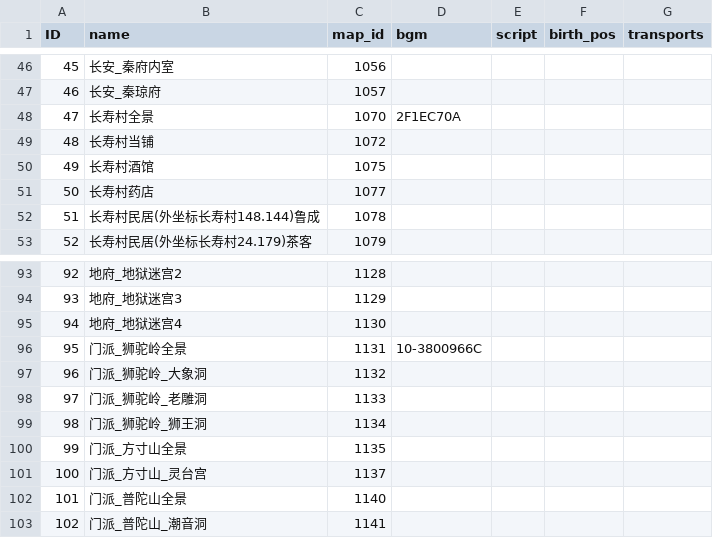
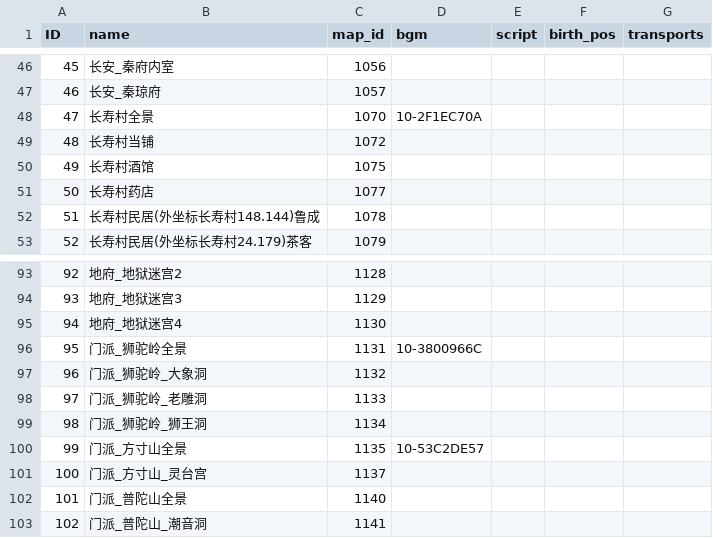
Before and after one commit to 752000niuniu/CXEngine, a TSV file: res/tables/scene.tsv, drawn as a sheet; only a part is shown, gaps mark what is left out.

```diff
--- a/res/tables/scene.tsv
+++ b/res/tables/scene.tsv
@@ -47,3 +47,3 @@ ID	name	map_id	bgm	script	birth_pos	transports
 46	长安_秦琼府	1057				
-47	长寿村全景	1070	2F1EC70A			
+47	长寿村全景	1070	10-2F1EC70A			
 48	长寿村当铺	1072				
@@ -99,3 +99,3 @@ ID	name	map_id	bgm	script	birth_pos	transports
 98	门派_狮驼岭_狮王洞	1134				
-99	门派_方寸山全景	1135				
+99	门派_方寸山全景	1135	10-53C2DE57			
 100	门派_方寸山_灵台宫	1137				
```
Also changed, not shown: res/tables/transport.tsv.
